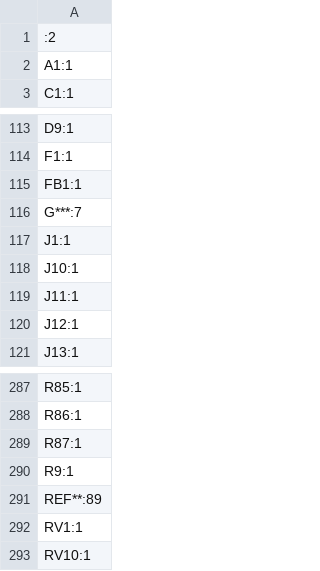
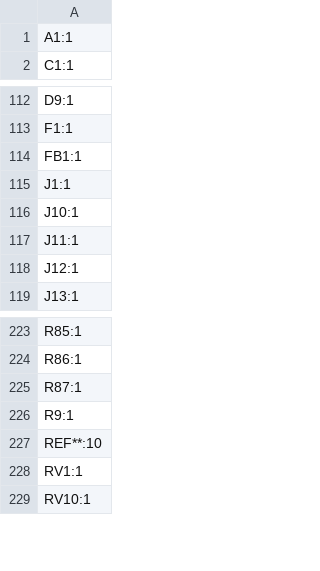
Before and after one commit to joebmz98/Weasel-West-Coast-Synthesiser, a CSV file: build/WEASEL_KiCad/production/WEASEL_designators.csv, drawn as a sheet; only a part is shown, gaps mark what is left out; the diff covers the shown part only.

```diff
--- a/build/WEASEL_KiCad/production/WEASEL_designators.csv
+++ b/build/WEASEL_KiCad/production/WEASEL_designators.csv
@@ -1,2 +1 @@
-:2
 A1:1
@@ -115,3 +114,2 @@ F1:1
 FB1:1
-G***:7
 J1:1
@@ -290,3 +226,3 @@ R87:1
 R9:1
-REF**:89
+REF**:10
 RV1:1
```
Also changed, not shown: 62 removed rows elsewhere in this file, 20 other files.
